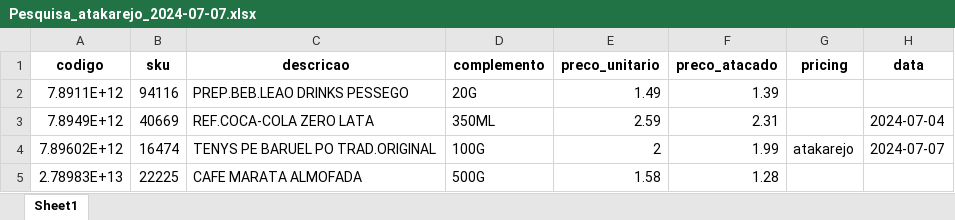
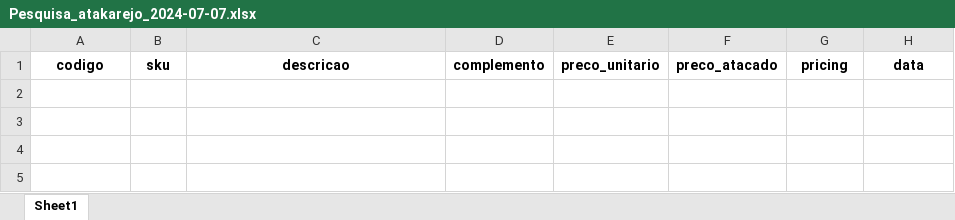
Before and after one commit to pedronels0n/buscapreco, an Excel workbook: app/exports/Pesquisa_atakarejo_2024-07-07.xlsx, sheet Sheet1, drawn as a sheet; values as stored, in another font and other column widths than the file's, no borders; the diff names each change by its address in the sheet, - before the commit and + after, or states it on an @@ line.

```diff
--- a/app/exports/Pesquisa_atakarejo_2024-07-07.xlsx (sheet Sheet1)
+++ b/app/exports/Pesquisa_atakarejo_2024-07-07.xlsx (sheet Sheet1)
-row 2: 7.8911E+12 | 94116 | PREP.BEB.LEAO DRINKS PESSEGO | 20G | 1.49 | 1.39
-row 3: 7.8949E+12 | 40669 | REF.COCA-COLA ZERO LATA | 350ML | 2.59 | 2.31 |  | 2024-07-04
-row 4: 7.89602E+12 | 16474 | TENYS PE BARUEL PO TRAD.ORIGINAL | 100G | 2 | 1.99 | atakarejo | 2024-07-07
-row 5: 2.78983E+13 | 22225 | CAFE MARATA ALMOFADA | 500G | 1.58 | 1.28
```
Also changed, not shown: app/exports/Pesquisa_assai_2024-07-07.xlsx, 1 other file.
